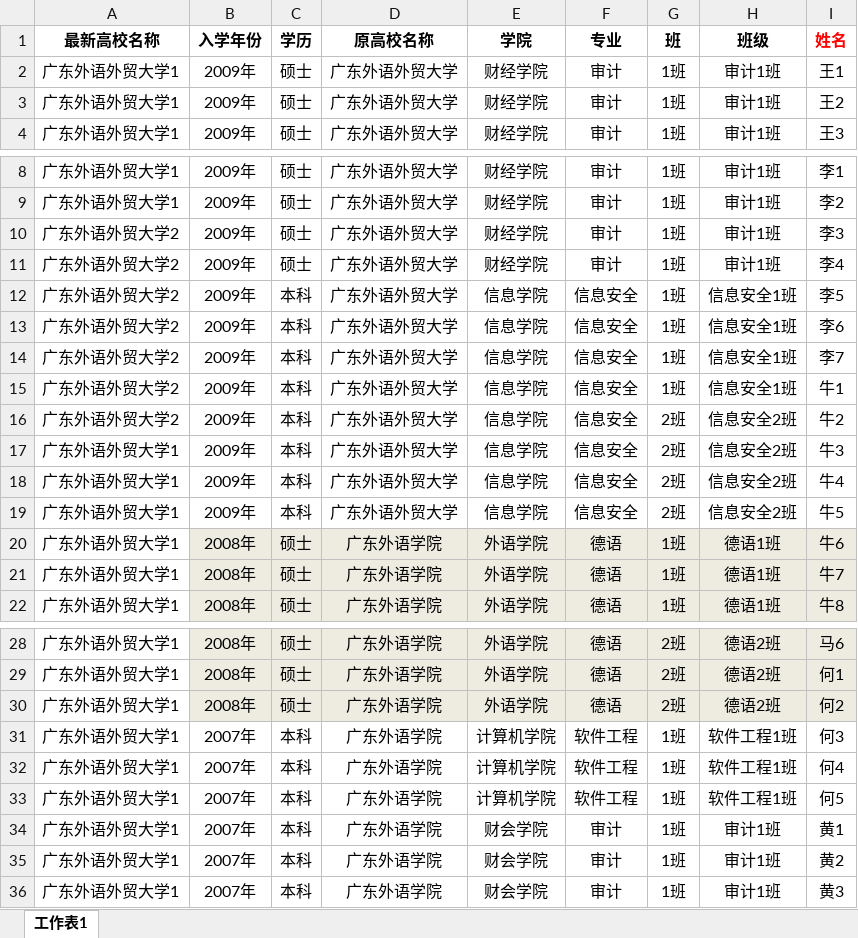
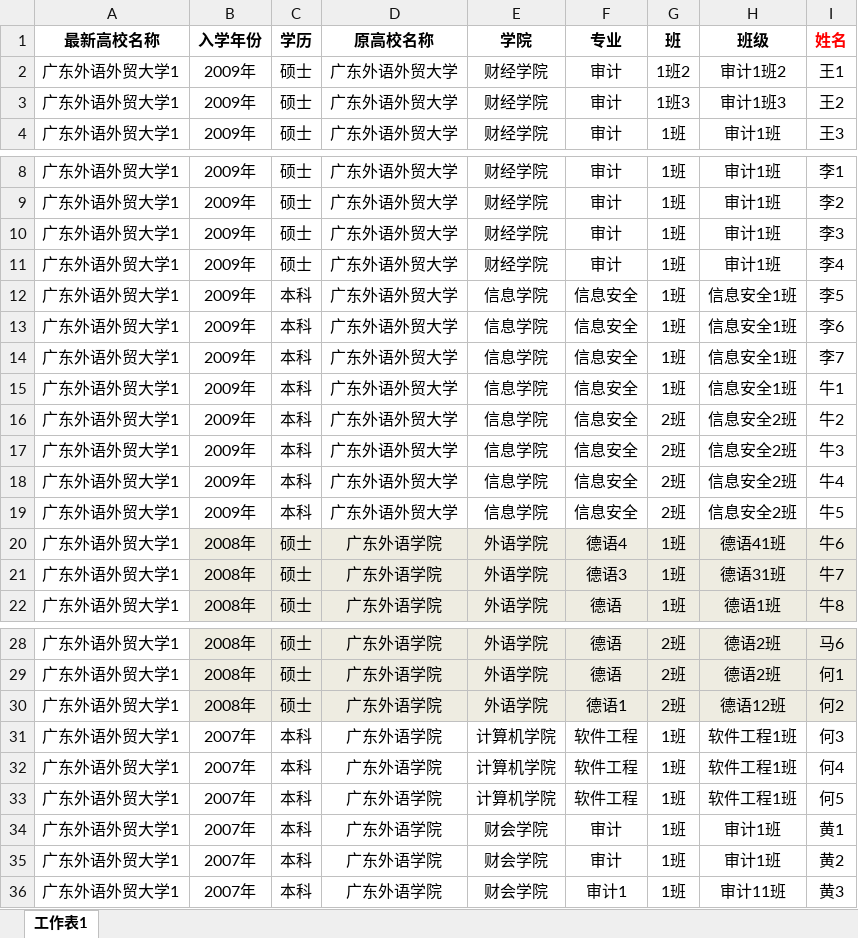
Before and after one commit to HarryF514/javascriptKitchen-Sink, an Excel workbook: testingjs-xlsx/excelData.xlsx, sheet 工作表1, drawn as a sheet; only a part is shown, gaps mark what is left out; values as stored, in another font and other column widths than the file's, no borders; the diff names each change by its address in the sheet, - before the commit and + after, or states it on an @@ line.

```diff
--- a/testingjs-xlsx/excelData.xlsx (sheet 工作表1)
+++ b/testingjs-xlsx/excelData.xlsx (sheet 工作表1)
-G2 (班): 1班
+G2 (班): 1班2
-H2 (班级): 审计1班
+H2 (班级): 审计1班2
-G3 (班): 1班
+G3 (班): 1班3
-H3 (班级): 审计1班
+H3 (班级): 审计1班3
-A10:A16 (最新高校名称): 广东外语外贸大学2
+A10:A16 (最新高校名称): 广东外语外贸大学1
-F20 (专业): 德语
+F20 (专业): 德语4
-H20 (班级): 德语1班
+H20 (班级): 德语41班
-F21 (专业): 德语
+F21 (专业): 德语3
-H21 (班级): 德语1班
+H21 (班级): 德语31班
-F30 (专业): 德语
+F30 (专业): 德语1
-H30 (班级): 德语2班
+H30 (班级): 德语12班
-F36 (专业): 审计
+F36 (专业): 审计1
-H36 (班级): 审计1班
+H36 (班级): 审计11班
```
Also changed, not shown: 2 other files.
